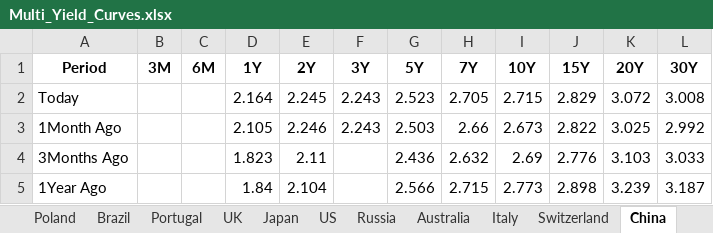
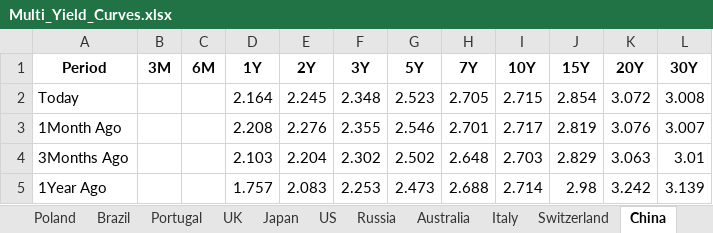
Before and after one commit to vlaranjo/Vasconomics_Dashboard, an Excel workbook: Weekly Files/Fixed Income/Multi_Yield_Curves.xlsx, sheet China, drawn as a sheet; values as stored, in another font and other column widths than the file's, no borders; the diff names each change by its address in the sheet, - before the commit and + after, or states it on an @@ line.

```diff
--- a/Weekly Files/Fixed Income/Multi_Yield_Curves.xlsx (sheet China)
+++ b/Weekly Files/Fixed Income/Multi_Yield_Curves.xlsx (sheet China)
-F2 (3Y): 2.243
+F2 (3Y): 2.348
-J2 (15Y): 2.829
+J2 (15Y): 2.854
-D3 (1Y): 2.105
+D3 (1Y): 2.208
-E3 (2Y): 2.246
+E3 (2Y): 2.276
-F3 (3Y): 2.243
+F3 (3Y): 2.355
-G3 (5Y): 2.503
+G3 (5Y): 2.546
-H3 (7Y): 2.66
+H3 (7Y): 2.701
-I3 (10Y): 2.673
+I3 (10Y): 2.717
-J3 (15Y): 2.822
+J3 (15Y): 2.819
-K3 (20Y): 3.025
+K3 (20Y): 3.076
-L3 (30Y): 2.992
+L3 (30Y): 3.007
-D4 (1Y): 1.823
+D4 (1Y): 2.103
-E4 (2Y): 2.11
+E4 (2Y): 2.204
-F4 (3Y): (empty)
+F4 (3Y): 2.302
-G4 (5Y): 2.436
+G4 (5Y): 2.502
-H4 (7Y): 2.632
+H4 (7Y): 2.648
-I4 (10Y): 2.69
+I4 (10Y): 2.703
-J4 (15Y): 2.776
+J4 (15Y): 2.829
-K4 (20Y): 3.103
+K4 (20Y): 3.063
-L4 (30Y): 3.033
+L4 (30Y): 3.01
-D5 (1Y): 1.84
+D5 (1Y): 1.757
-E5 (2Y): 2.104
+E5 (2Y): 2.083
-F5 (3Y): (empty)
+F5 (3Y): 2.253
-G5 (5Y): 2.566
+G5 (5Y): 2.473
-H5 (7Y): 2.715
+H5 (7Y): 2.688
-I5 (10Y): 2.773
+I5 (10Y): 2.714
-J5 (15Y): 2.898
+J5 (15Y): 2.98
-K5 (20Y): 3.239
+K5 (20Y): 3.242
-L5 (30Y): 3.187
+L5 (30Y): 3.139
```
Also changed, not shown: sheet Germany, sheet France, sheet UK, sheet Switzerland, sheet Japan, sheet Canada, 10 more sheets.
